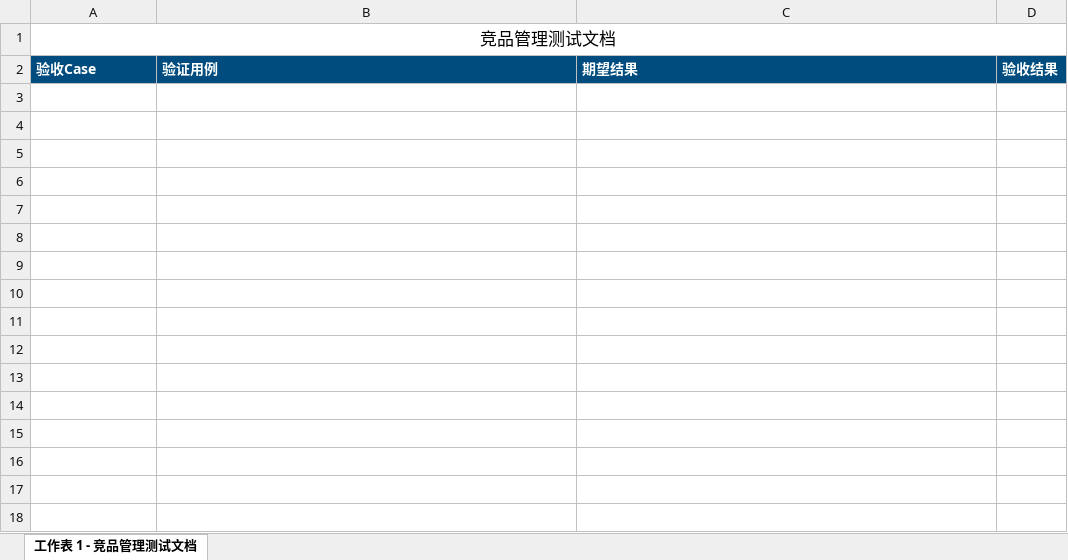
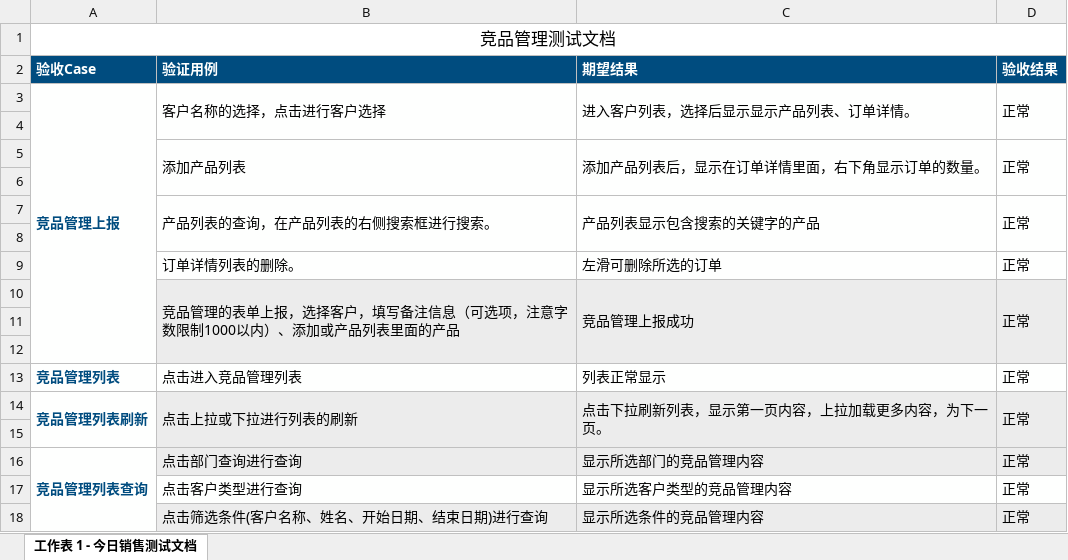
Before and after one commit to xuyutang/GZB-TESTFILE, an Excel workbook: 工作宝客户端测试文档/竞品管理测试文档.xlsx, sheet 工作表 1 - 今日销售测试文档, drawn as a sheet; values as stored, in another font and other column widths than the file's, no borders; the diff names each change by its address in the sheet, - before the commit and + after, or states it on an @@ line.

```diff
--- a/工作宝客户端测试文档/竞品管理测试文档.xlsx (sheet 工作表 1 - 今日销售测试文档)
+++ b/工作宝客户端测试文档/竞品管理测试文档.xlsx (sheet 工作表 1 - 今日销售测试文档)
-sheet tab: 工作表 1 - 竞品管理测试文档
+sheet tab: 工作表 1 - 今日销售测试文档
+row 3: 竞品管理上报 | 客户名称的选择，点击进行客户选择 | 进入客户列表，选择后显示显示产品列表、订单详情。 | 正常
+row 4: (empty)
+row 5:  | 添加产品列表 | 添加产品列表后，显示在订单详情里面，右下角显示订单的数量。 | 正常
+row 6: (empty)
+row 7:  | 产品列表的查询，在产品列表的右侧搜索框进行搜索。 | 产品列表显示包含搜索的关键字的产品 | 正常
+row 8: (empty)
+row 9:  | 订单详情列表的删除。 | 左滑可删除所选的订单 | 正常
+row 10:  | 竞品管理的表单上报，选择客户，填写备注信息（可选项，注意字数限制1000以内）、添加或产品列表里面的产品 | 竞品管理上报成功 | 正常
+row 11: (empty)
+row 12: (empty)
+row 13: 竞品管理列表 | 点击进入竞品管理列表 | 列表正常显示 | 正常
+row 14: 竞品管理列表刷新 | 点击上拉或下拉进行列表的刷新 | 点击下拉刷新列表，显示第一页内容，上拉加载更多内容，为下一页。 | 正常
+row 15: (empty)
+row 16: 竞品管理列表查询 | 点击部门查询进行查询 | 显示所选部门的竞品管理内容 | 正常
+row 17:  | 点击客户类型进行查询 | 显示所选客户类型的竞品管理内容 | 正常
+row 18:  | 点击筛选条件(客户名称、姓名、开始日期、结束日期)进行查询 | 显示所选条件的竞品管理内容 | 正常
```
Also changed, not shown: 工作宝客户端测试文档/上报库存测试文档.xlsx, 工作宝客户端测试文档/今日销售测试文档.xlsx.
